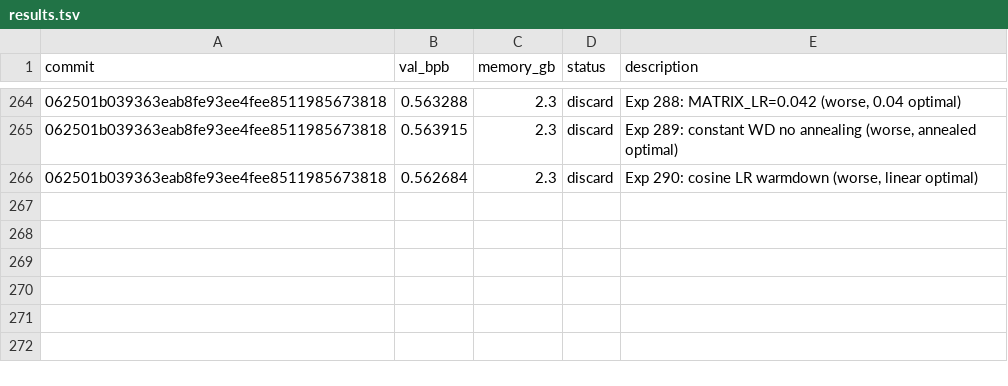
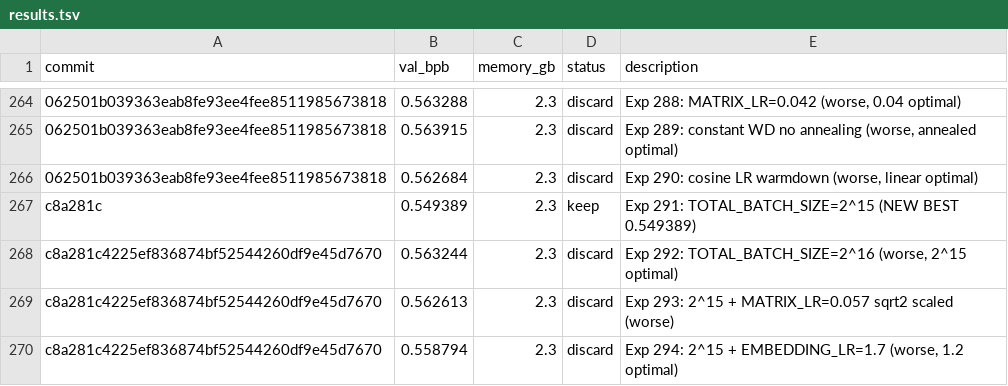
Before and after one commit to brainit-consulting/autoresearch, a TSV file: results.tsv, drawn as a sheet; only a part is shown, gaps mark what is left out; the diff names each change by its address in the sheet, - before the commit and + after, or states it on an @@ line.

Commit message:
Exp 295: TOTAL_BATCH_SIZE=2^15 T=450s (NEW BEST 0.548060)

```diff
--- a/results.tsv
+++ b/results.tsv
+row 267: c8a281c | 0.549389 | 2.3 | keep | Exp 291: TOTAL_BATCH_SIZE=2^15 (NEW BEST 0.549389)
+row 268: c8a281c4225ef836874bf52544260df9e45d7670 | 0.563244 | 2.3 | discard | Exp 292: TOTAL_BATCH_SIZE=2^16 (worse, 2^15 optimal)
+row 269: c8a281c4225ef836874bf52544260df9e45d7670 | 0.562613 | 2.3 | discard | Exp 293: 2^15 + MATRIX_LR=0.057 sqrt2 scaled (worse)
+row 270: c8a281c4225ef836874bf52544260df9e45d7670 | 0.558794 | 2.3 | discard | Exp 294: 2^15 + EMBEDDING_LR=1.7 (worse, 1.2 optimal)
```
Also changed, not shown: 2 other files.
